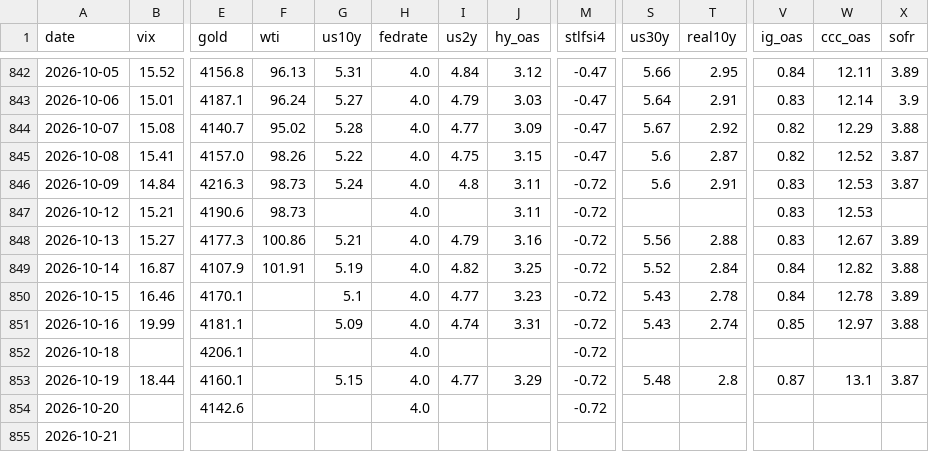
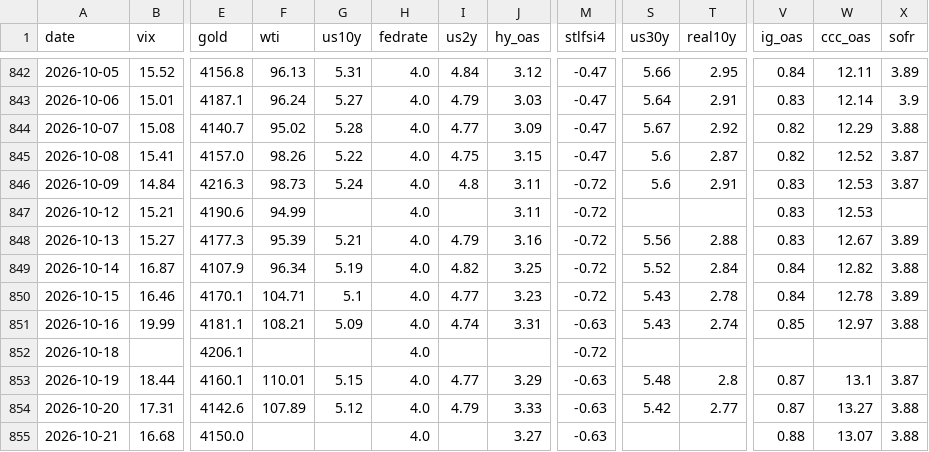
Before and after one commit to hshs9413-gif/narrative-tracker, a CSV file: docs/data/market_snapshot.csv, drawn as a sheet; only a part is shown, gaps mark what is left out; the diff covers the shown part only; the diff names each change by its address in the sheet, - before the commit and + after, or states it on an @@ line.

```diff
--- a/docs/data/market_snapshot.csv
+++ b/docs/data/market_snapshot.csv
-F847 (wti): 98.73
+F847 (wti): 94.99
-F848 (wti): 100.86
+F848 (wti): 95.39
-F849 (wti): 101.91
+F849 (wti): 96.34
-F850 (wti): (empty)
+F850 (wti): 104.71
-F851 (wti): (empty)
+F851 (wti): 108.21
-M851 (stlfsi4): -0.72
+M851 (stlfsi4): -0.63
-F853 (wti): (empty)
+F853 (wti): 110.01
-M853:M854 (stlfsi4): -0.72
+M853:M854 (stlfsi4): -0.63
-B854 (vix): (empty)
+B854 (vix): 17.31
-F854 (wti): (empty)
+F854 (wti): 107.89
-G854 (us10y): (empty)
+G854 (us10y): 5.12
-I854 (us2y): (empty)
+I854 (us2y): 4.79
-J854 (hy_oas): (empty)
+J854 (hy_oas): 3.33
-S854 (us30y): (empty)
+S854 (us30y): 5.42
-T854 (real10y): (empty)
+T854 (real10y): 2.77
-V854 (ig_oas): (empty)
+V854 (ig_oas): 0.87
-W854 (ccc_oas): (empty)
+W854 (ccc_oas): 13.27
-X854:X855 (sofr): (empty)
+X854:X855 (sofr): 3.88
-B855 (vix): (empty)
+B855 (vix): 16.68
-E855 (gold): (empty)
+E855 (gold): 4150.0
-H855 (fedrate): (empty)
+H855 (fedrate): 4.0
-J855 (hy_oas): (empty)
+J855 (hy_oas): 3.27
-M855 (stlfsi4): (empty)
+M855 (stlfsi4): -0.63
-V855 (ig_oas): (empty)
+V855 (ig_oas): 0.88
-W855 (ccc_oas): (empty)
+W855 (ccc_oas): 13.07
```
Also changed, not shown: 9 edited cells elsewhere in this file, docs/data/range_log.csv, docs/data/regime_log.csv, 3 other files.
